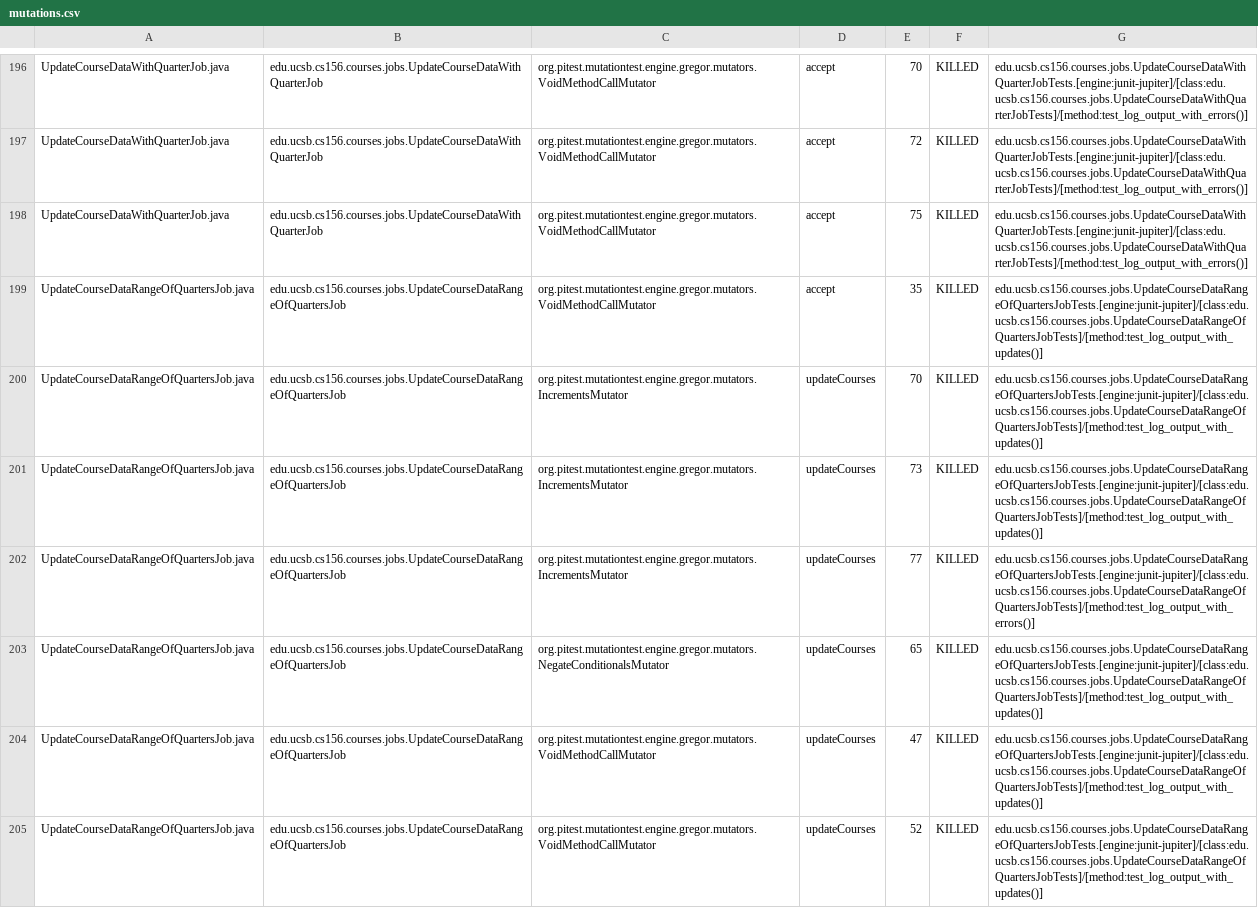
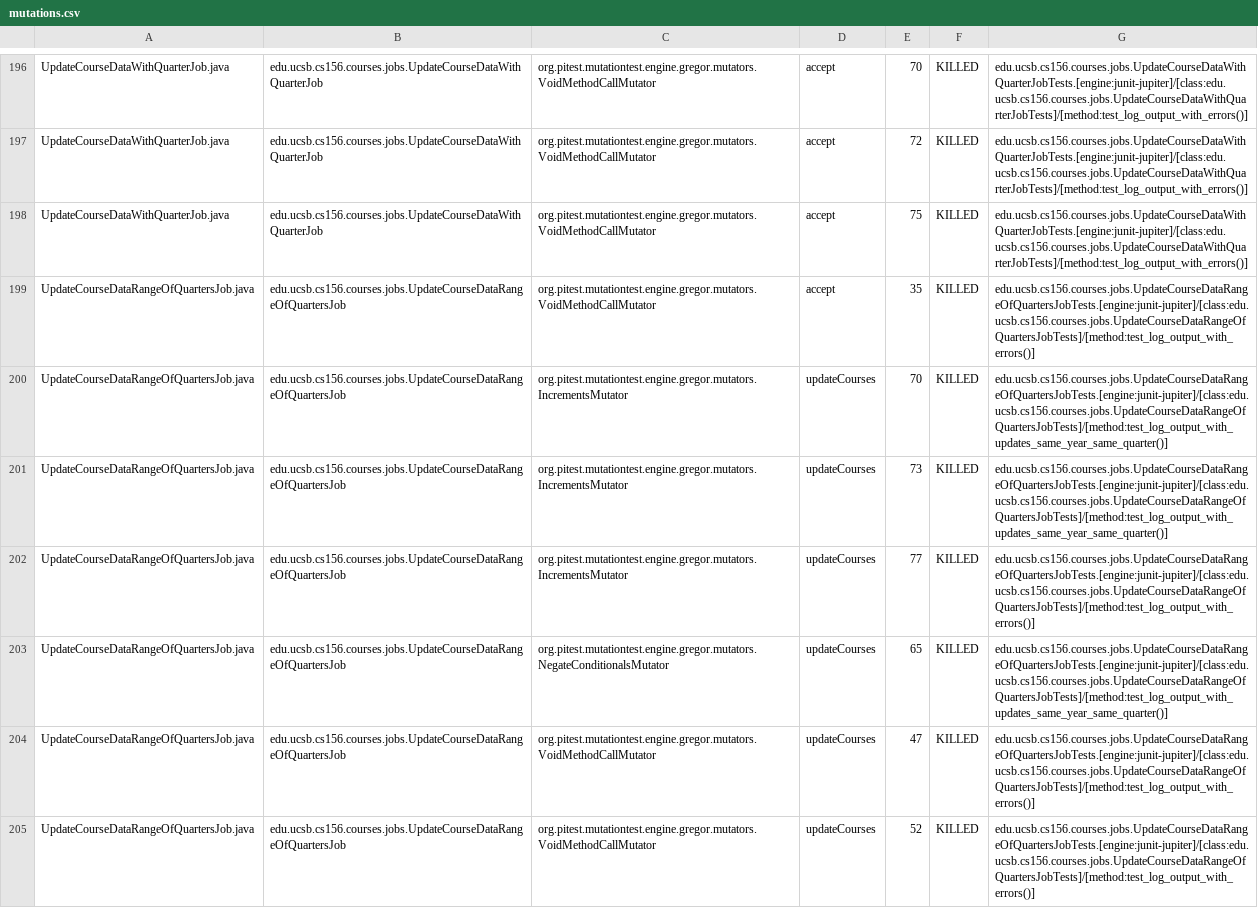
Before and after one commit to ucsb-cs156-s23/proj-courses-s23-7pm-1, a CSV file: prs/60/pitest/mutations.csv, drawn as a sheet; only a part is shown, gaps mark what is left out; the diff covers the shown part only.

Commit message:
Deploying to gh-pages from @ ucsb-cs156-s23/proj-courses-s23-7pm-1@f1b47feb935303fbb879f37084d36c6a6f537dd5 🚀

```diff
--- a/prs/60/pitest/mutations.csv
+++ b/prs/60/pitest/mutations.csv
@@ -198,8 +198,8 @@ UpdateCourseDataWithQuarterJob.java,edu.ucsb.cs156.courses.jobs.UpdateCourseData
 UpdateCourseDataWithQuarterJob.java,edu.ucsb.cs156.courses.jobs.UpdateCourseDataWithQuarterJob,org.pitest.mutationtest.engine.gregor.mutators.VoidMethodCallMutator,accept,75,KILLED,edu.ucsb.cs156.courses.jobs.UpdateCourseDataWithQuarterJobTests.[engine:junit-jupiter]/[class:edu.ucsb.cs156.courses.jobs.UpdateCourseDataWithQuarterJobTests]/[method:test_log_output_with_errors()]
-UpdateCourseDataRangeOfQuartersJob.java,edu.ucsb.cs156.courses.jobs.UpdateCourseDataRangeOfQuartersJob,org.pitest.mutationtest.engine.gregor.mutators.VoidMethodCallMutator,accept,35,KILLED,edu.ucsb.cs156.courses.jobs.UpdateCourseDataRangeOfQuartersJobTests.[engine:junit-jupiter]/[class:edu.ucsb.cs156.courses.jobs.UpdateCourseDataRangeOfQuartersJobTests]/[method:test_log_output_with_updates()]
-UpdateCourseDataRangeOfQuartersJob.java,edu.ucsb.cs156.courses.jobs.UpdateCourseDataRangeOfQuartersJob,org.pitest.mutationtest.engine.gregor.mutators.IncrementsMutator,updateCourses,70,KILLED,edu.ucsb.cs156.courses.jobs.UpdateCourseDataRangeOfQuartersJobTests.[engine:junit-jupiter]/[class:edu.ucsb.cs156.courses.jobs.UpdateCourseDataRangeOfQuartersJobTests]/[method:test_log_output_with_updates()]
-UpdateCourseDataRangeOfQuartersJob.java,edu.ucsb.cs156.courses.jobs.UpdateCourseDataRangeOfQuartersJob,org.pitest.mutationtest.engine.gregor.mutators.IncrementsMutator,updateCourses,73,KILLED,edu.ucsb.cs156.courses.jobs.UpdateCourseDataRangeOfQuartersJobTests.[engine:junit-jupiter]/[class:edu.ucsb.cs156.courses.jobs.UpdateCourseDataRangeOfQuartersJobTests]/[method:test_log_output_with_updates()]
+UpdateCourseDataRangeOfQuartersJob.java,edu.ucsb.cs156.courses.jobs.UpdateCourseDataRangeOfQuartersJob,org.pitest.mutationtest.engine.gregor.mutators.VoidMethodCallMutator,accept,35,KILLED,edu.ucsb.cs156.courses.jobs.UpdateCourseDataRangeOfQuartersJobTests.[engine:junit-jupiter]/[class:edu.ucsb.cs156.courses.jobs.UpdateCourseDataRangeOfQuartersJobTests]/[method:test_log_output_with_errors()]
+UpdateCourseDataRangeOfQuartersJob.java,edu.ucsb.cs156.courses.jobs.UpdateCourseDataRangeOfQuartersJob,org.pitest.mutationtest.engine.gregor.mutators.IncrementsMutator,updateCourses,70,KILLED,edu.ucsb.cs156.courses.jobs.UpdateCourseDataRangeOfQuartersJobTests.[engine:junit-jupiter]/[class:edu.ucsb.cs156.courses.jobs.UpdateCourseDataRangeOfQuartersJobTests]/[method:test_log_output_with_updates_same_year_same_quarter()]
+UpdateCourseDataRangeOfQuartersJob.java,edu.ucsb.cs156.courses.jobs.UpdateCourseDataRangeOfQuartersJob,org.pitest.mutationtest.engine.gregor.mutators.IncrementsMutator,updateCourses,73,KILLED,edu.ucsb.cs156.courses.jobs.UpdateCourseDataRangeOfQuartersJobTests.[engine:junit-jupiter]/[class:edu.ucsb.cs156.courses.jobs.UpdateCourseDataRangeOfQuartersJobTests]/[method:test_log_output_with_updates_same_year_same_quarter()]
 UpdateCourseDataRangeOfQuartersJob.java,edu.ucsb.cs156.courses.jobs.UpdateCourseDataRangeOfQuartersJob,org.pitest.mutationtest.engine.gregor.mutators.IncrementsMutator,updateCourses,77,KILLED,edu.ucsb.cs156.courses.jobs.UpdateCourseDataRangeOfQuartersJobTests.[engine:junit-jupiter]/[class:edu.ucsb.cs156.courses.jobs.UpdateCourseDataRangeOfQuartersJobTests]/[method:test_log_output_with_errors()]
-UpdateCourseDataRangeOfQuartersJob.java,edu.ucsb.cs156.courses.jobs.UpdateCourseDataRangeOfQuartersJob,org.pitest.mutationtest.engine.gregor.mutators.NegateConditionalsMutator,updateCourses,65,KILLED,edu.ucsb.cs156.courses.jobs.UpdateCourseDataRangeOfQuartersJobTests.[engine:junit-jupiter]/[class:edu.ucsb.cs156.courses.jobs.UpdateCourseDataRangeOfQuartersJobTests]/[method:test_log_output_with_updates()]
-UpdateCourseDataRangeOfQuartersJob.java,edu.ucsb.cs156.courses.jobs.UpdateCourseDataRangeOfQuartersJob,org.pitest.mutationtest.engine.gregor.mutators.VoidMethodCallMutator,updateCourses,47,KILLED,edu.ucsb.cs156.courses.jobs.UpdateCourseDataRangeOfQuartersJobTests.[engine:junit-jupiter]/[class:edu.ucsb.cs156.courses.jobs.UpdateCourseDataRangeOfQuartersJobTests]/[method:test_log_output_with_updates()]
-UpdateCourseDataRangeOfQuartersJob.java,edu.ucsb.cs156.courses.jobs.UpdateCourseDataRangeOfQuartersJob,org.pitest.mutationtest.engine.gregor.mutators.VoidMethodCallMutator,updateCourses,52,KILLED,edu.ucsb.cs156.courses.jobs.UpdateCourseDataRangeOfQuartersJobTests.[engine:junit-jupiter]/[class:edu.ucsb.cs156.courses.jobs.UpdateCourseDataRangeOfQuartersJobTests]/[method:test_log_output_with_updates()]
+UpdateCourseDataRangeOfQuartersJob.java,edu.ucsb.cs156.courses.jobs.UpdateCourseDataRangeOfQuartersJob,org.pitest.mutationtest.engine.gregor.mutators.NegateConditionalsMutator,updateCourses,65,KILLED,edu.ucsb.cs156.courses.jobs.UpdateCourseDataRangeOfQuartersJobTests.[engine:junit-jupiter]/[class:edu.ucsb.cs156.courses.jobs.UpdateCourseDataRangeOfQuartersJobTests]/[method:test_log_output_with_updates_same_year_same_quarter()]
+UpdateCourseDataRangeOfQuartersJob.java,edu.ucsb.cs156.courses.jobs.UpdateCourseDataRangeOfQuartersJob,org.pitest.mutationtest.engine.gregor.mutators.VoidMethodCallMutator,updateCourses,47,KILLED,edu.ucsb.cs156.courses.jobs.UpdateCourseDataRangeOfQuartersJobTests.[engine:junit-jupiter]/[class:edu.ucsb.cs156.courses.jobs.UpdateCourseDataRangeOfQuartersJobTests]/[method:test_log_output_with_errors()]
+UpdateCourseDataRangeOfQuartersJob.java,edu.ucsb.cs156.courses.jobs.UpdateCourseDataRangeOfQuartersJob,org.pitest.mutationtest.engine.gregor.mutators.VoidMethodCallMutator,updateCourses,52,KILLED,edu.ucsb.cs156.courses.jobs.UpdateCourseDataRangeOfQuartersJobTests.[engine:junit-jupiter]/[class:edu.ucsb.cs156.courses.jobs.UpdateCourseDataRangeOfQuartersJobTests]/[method:test_log_output_with_errors()]
```
Also changed, not shown: 1 added row, 1 removed row and 74 edited cells elsewhere in this file, 46 other files.
